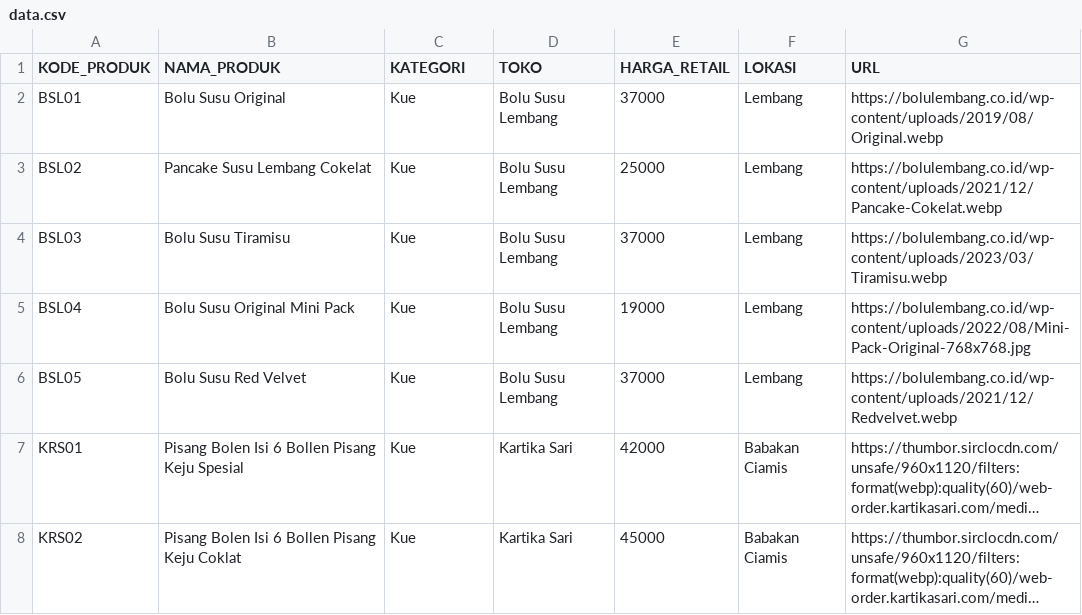
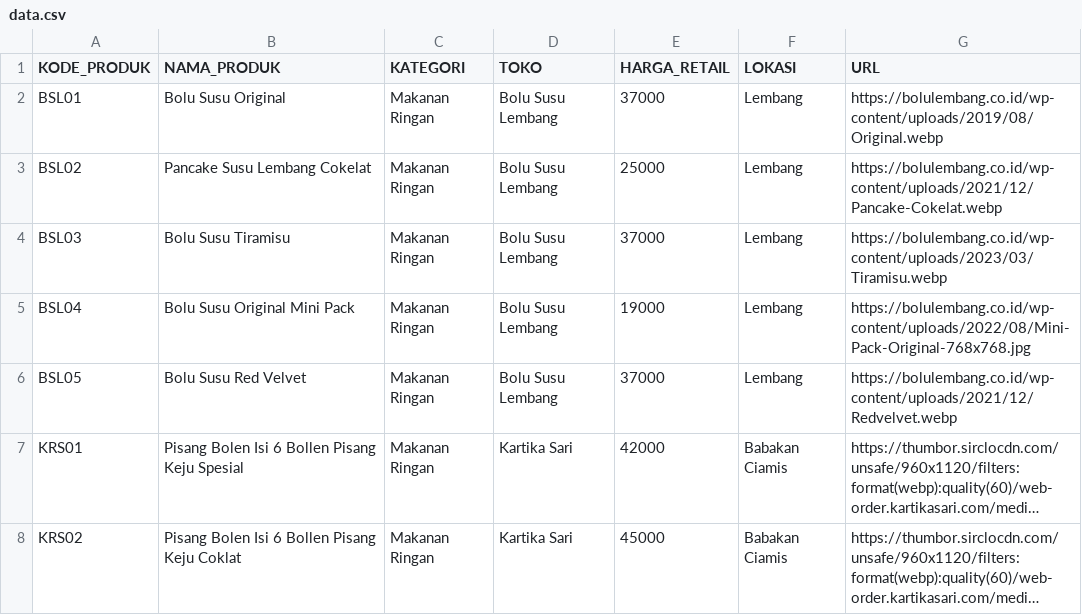
Before and after one commit to PBP-A12-2024/why-bandung, a CSV file: static/csv/data.csv, drawn as a sheet; only a part is shown; long unchanged cells end in …; the diff covers the shown part only; the diff names each change by its address in the sheet, - before the commit and + after, or states it on an @@ line.

```diff
--- a/static/csv/data.csv
+++ b/static/csv/data.csv
-C2:C8 (KATEGORI): Kue
+C2:C8 (KATEGORI): Makanan Ringan
```
Also changed, not shown: 105 edited cells elsewhere in this file, 9 other files.
